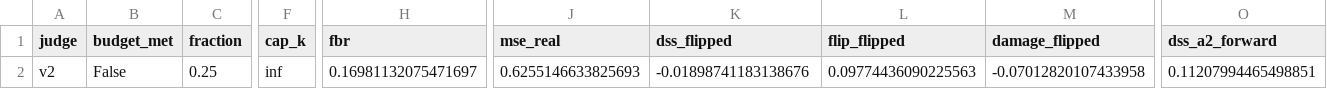
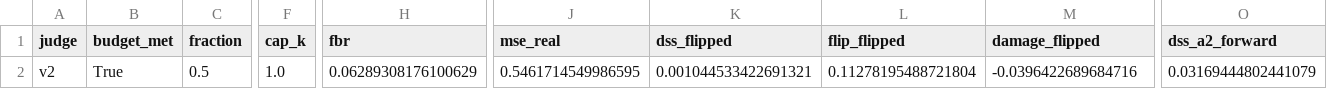
Before and after one commit to aryanwaingankar4/textguard, a CSV file: results/summary_r4_val_chosen_v2.csv, drawn as a sheet; only a part is shown, gaps mark what is left out; the diff covers the shown part only; the diff names each change by its address in the sheet, - before the commit and + after, or states it on an @@ line.

```diff
--- a/results/summary_r4_val_chosen_v2.csv
+++ b/results/summary_r4_val_chosen_v2.csv
-B2 (budget_met): False
+B2 (budget_met): True
-C2 (fraction): 0.25
+C2 (fraction): 0.5
-F2 (cap_k): inf
+F2 (cap_k): 1.0
-H2 (fbr): 0.16981132075471697
+H2 (fbr): 0.06289308176100629
-J2 (mse_real): 0.6255146633825693
+J2 (mse_real): 0.5461714549986595
-K2 (dss_flipped): -0.01898741183138676
+K2 (dss_flipped): 0.001044533422691321
-L2 (flip_flipped): 0.09774436090225563
+L2 (flip_flipped): 0.11278195488721804
-M2 (damage_flipped): -0.07012820107433958
+M2 (damage_flipped): -0.0396422689684716
-O2 (dss_a2_forward): 0.11207994465498851
+O2 (dss_a2_forward): 0.03169444802441079
```
Also changed, not shown: 10 edited cells elsewhere in this file, results/summary_r4_val_compare_v2.csv, results/summary_r4_val_grid_v2.csv, 10 other files.
